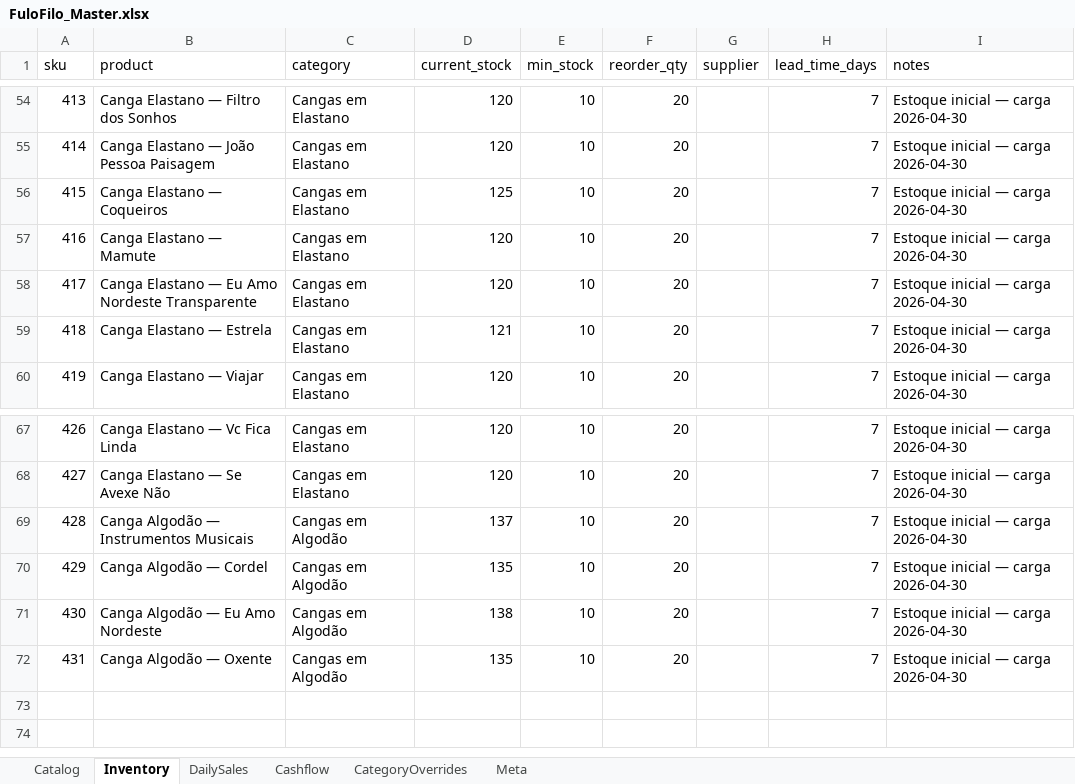
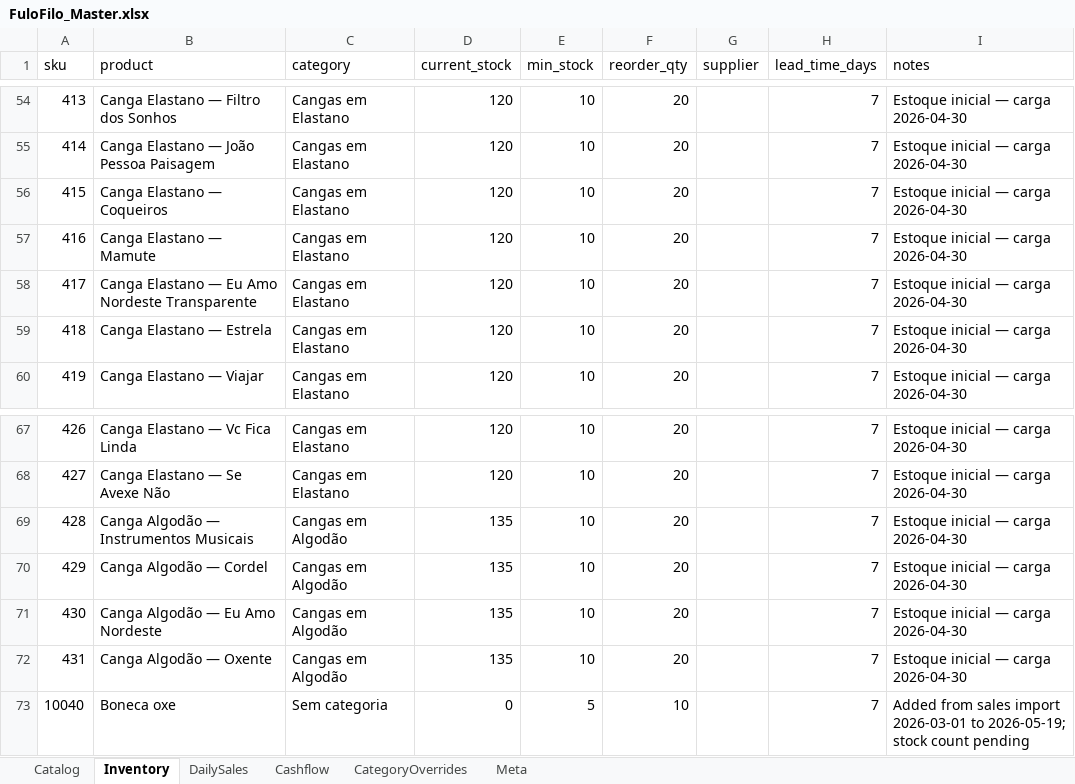
Before and after one commit to AUTOGIO/fulofilo-analytics, an Excel workbook: data/excel/FuloFilo_Master.xlsx, sheet Inventory, drawn as a sheet; only a part is shown, gaps mark what is left out; values as stored, in another font and other column widths than the file's, no borders; the diff names each change by its address in the sheet, - before the commit and + after, or states it on an @@ line.

Commit message:
Deploy retail terminal and sales through 2026-05-19

```diff
--- a/data/excel/FuloFilo_Master.xlsx (sheet Inventory)
+++ b/data/excel/FuloFilo_Master.xlsx (sheet Inventory)
-D56 (current_stock): 125
+D56 (current_stock): 120
-D59 (current_stock): 121
+D59 (current_stock): 120
-D69 (current_stock): 137
+D69 (current_stock): 135
-D71 (current_stock): 138
+D71 (current_stock): 135
+row 73: 10040 | Boneca oxe | Sem categoria | 0 | 5 | 10 |  | 7 | Added from sales import 2026-03-01 to 2026-05-19; stock count pending
```
Also changed, not shown: sheet DailySales, sheet Cashflow, sheet Catalog, 28 other files.
